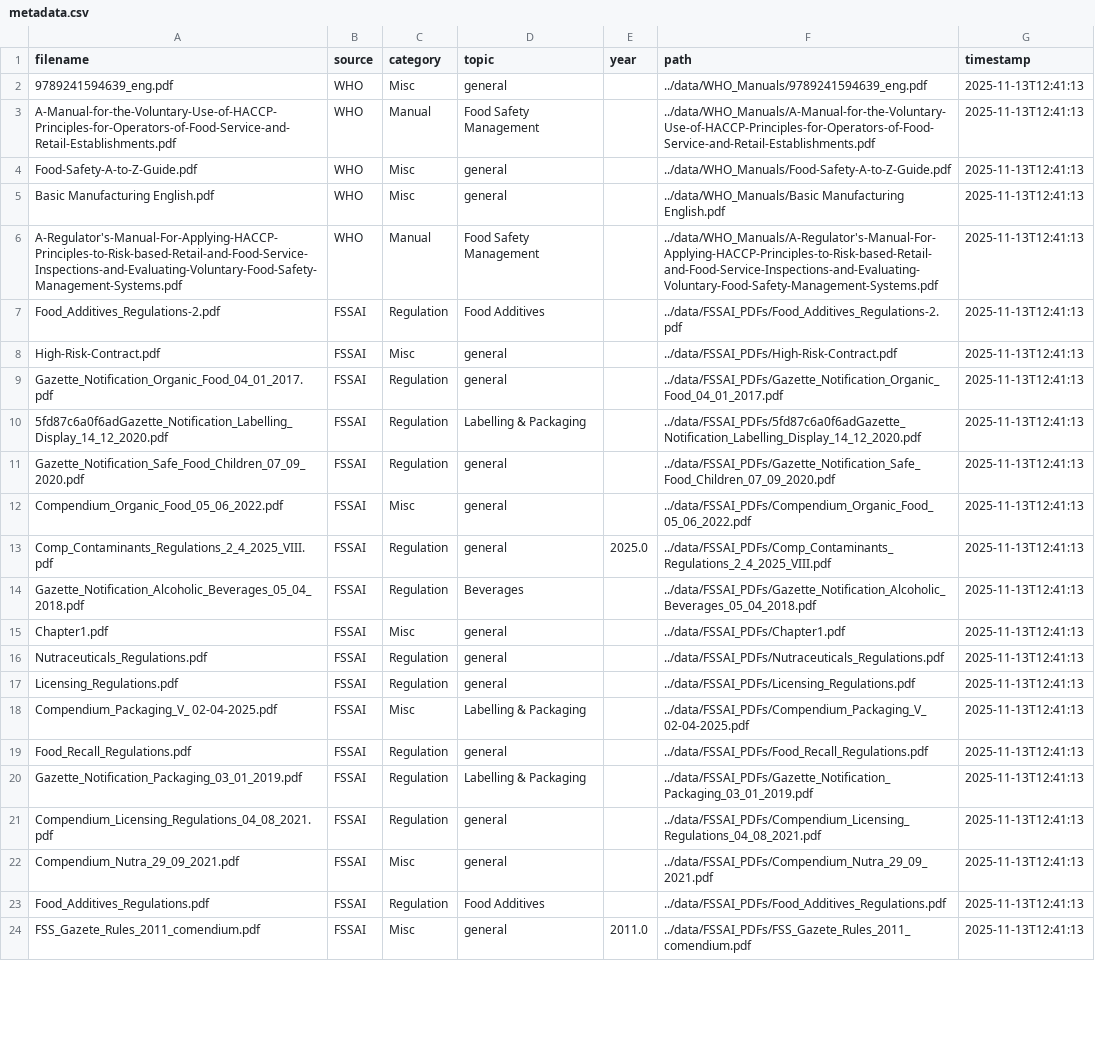
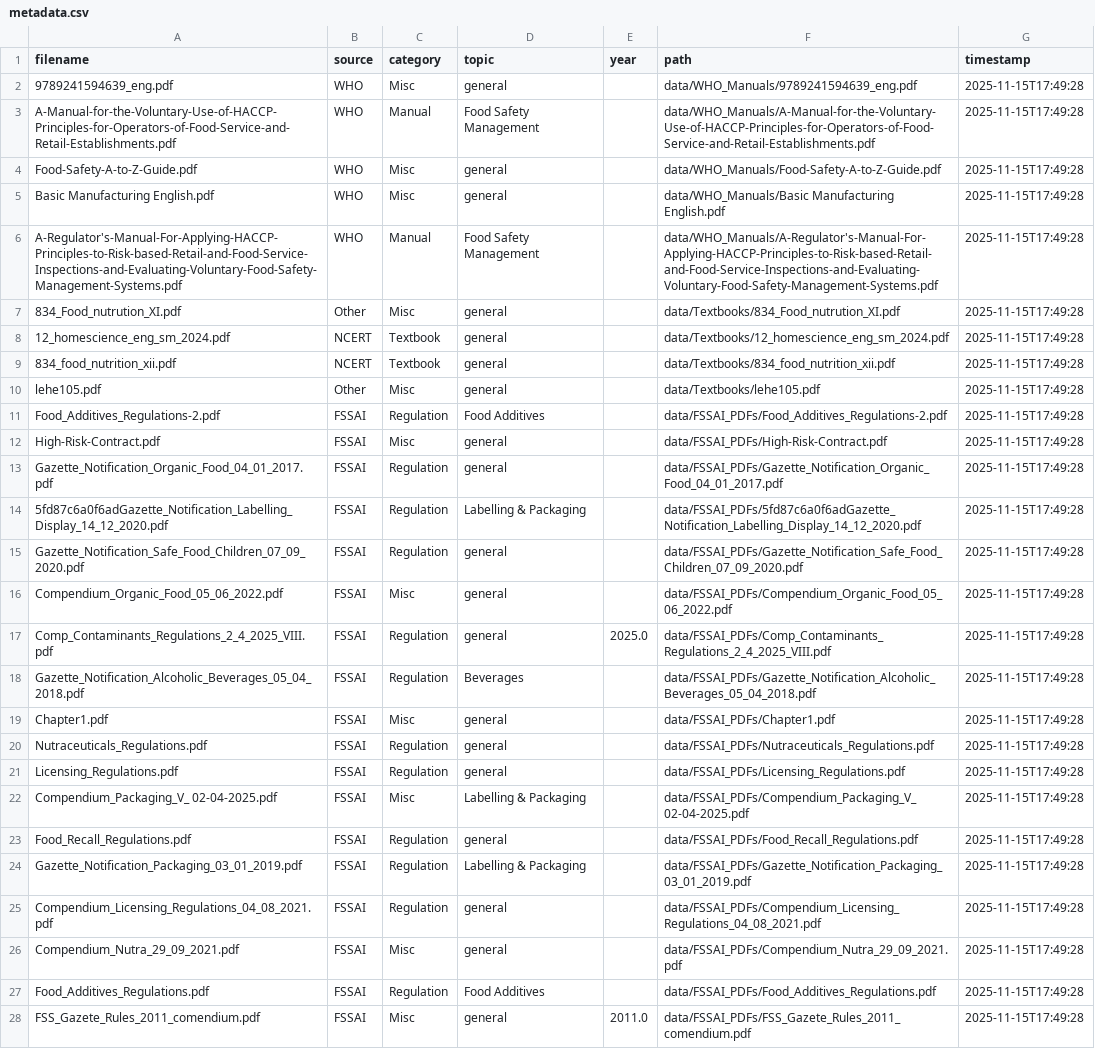
Before and after one commit to SpyBeast07/sme-rag-agent, a CSV file: SME/reports/outputs/metadata.csv, drawn as a sheet; only a part is shown; addresses are those after the commit; the diff covers the shown part only; the diff names each change by its address in the sheet, - before the commit and + after, or states it on an @@ line.

```diff
--- a/SME/reports/outputs/metadata.csv
+++ b/SME/reports/outputs/metadata.csv
-F2 (path): ../data/WHO_Manuals/9789241594639_eng.pdf
+F2 (path): data/WHO_Manuals/9789241594639_eng.pdf
-G2:G6 (timestamp): 2025-11-13T12:41:13
+G2:G6 (timestamp): 2025-11-15T17:49:28
-F3 (path): ../data/WHO_Manuals/A-Manual-for-the-Voluntary-Use-of-HACCP-Principles-for-Operators-of-Food-Service-and-Retail-Establishments.pdf
+F3 (path): data/WHO_Manuals/A-Manual-for-the-Voluntary-Use-of-HACCP-Principles-for-Operators-of-Food-Service-and-Retail-Establishments.pdf
-F4 (path): ../data/WHO_Manuals/Food-Safety-A-to-Z-Guide.pdf
+F4 (path): data/WHO_Manuals/Food-Safety-A-to-Z-Guide.pdf
-F5 (path): ../data/WHO_Manuals/Basic Manufacturing English.pdf
+F5 (path): data/WHO_Manuals/Basic Manufacturing English.pdf
-F6 (path): ../data/WHO_Manuals/A-Regulator's-Manual-For-Applying-HACCP-Principles-to-Risk-based-Retail-and-Food-Service-Inspections-and-Evaluating-Voluntary-Food-Safety-Management-Systems.pdf
+F6 (path): data/WHO_Manuals/A-Regulator's-Manual-For-Applying-HACCP-Principles-to-Risk-based-Retail-and-Food-Service-Inspections-and-Evaluating-Voluntary-Food-Safety-Management-Systems.pdf
+row 7: 834_Food_nutrution_XI.pdf | Other | Misc | general |  | data/Textbooks/834_Food_nutrution_XI.pdf | 2025-11-15T17:49:28
+row 8: 12_homescience_eng_sm_2024.pdf | NCERT | Textbook | general |  | data/Textbooks/12_homescience_eng_sm_2024.pdf | 2025-11-15T17:49:28
+row 9: 834_food_nutrition_xii.pdf | NCERT | Textbook | general |  | data/Textbooks/834_food_nutrition_xii.pdf | 2025-11-15T17:49:28
+row 10: lehe105.pdf | Other | Misc | general |  | data/Textbooks/lehe105.pdf | 2025-11-15T17:49:28
-F11 (path): ../data/FSSAI_PDFs/Food_Additives_Regulations-2.pdf
+F11 (path): data/FSSAI_PDFs/Food_Additives_Regulations-2.pdf
-G11:G28 (timestamp): 2025-11-13T12:41:13
+G11:G28 (timestamp): 2025-11-15T17:49:28
-F12 (path): ../data/FSSAI_PDFs/High-Risk-Contract.pdf
+F12 (path): data/FSSAI_PDFs/High-Risk-Contract.pdf
-F13 (path): ../data/FSSAI_PDFs/Gazette_Notification_Organic_Food_04_01_2017.pdf
+F13 (path): data/FSSAI_PDFs/Gazette_Notification_Organic_Food_04_01_2017.pdf
-F14 (path): ../data/FSSAI_PDFs/5fd87c6a0f6adGazette_Notification_Labelling_Display_14_12_2020.pdf
+F14 (path): data/FSSAI_PDFs/5fd87c6a0f6adGazette_Notification_Labelling_Display_14_12_2020.pdf
-F15 (path): ../data/FSSAI_PDFs/Gazette_Notification_Safe_Food_Children_07_09_2020.pdf
+F15 (path): data/FSSAI_PDFs/Gazette_Notification_Safe_Food_Children_07_09_2020.pdf
-F16 (path): ../data/FSSAI_PDFs/Compendium_Organic_Food_05_06_2022.pdf
+F16 (path): data/FSSAI_PDFs/Compendium_Organic_Food_05_06_2022.pdf
-F17 (path): ../data/FSSAI_PDFs/Comp_Contaminants_Regulations_2_4_2025_VIII.pdf
+F17 (path): data/FSSAI_PDFs/Comp_Contaminants_Regulations_2_4_2025_VIII.pdf
-F18 (path): ../data/FSSAI_PDFs/Gazette_Notification_Alcoholic_Beverages_05_04_2018.pdf
+F18 (path): data/FSSAI_PDFs/Gazette_Notification_Alcoholic_Beverages_05_04_2018.pdf
-F19 (path): ../data/FSSAI_PDFs/Chapter1.pdf
+F19 (path): data/FSSAI_PDFs/Chapter1.pdf
-F20 (path): ../data/FSSAI_PDFs/Nutraceuticals_Regulations.pdf
+F20 (path): data/FSSAI_PDFs/Nutraceuticals_Regulations.pdf
-F21 (path): ../data/FSSAI_PDFs/Licensing_Regulations.pdf
+F21 (path): data/FSSAI_PDFs/Licensing_Regulations.pdf
-F22 (path): ../data/FSSAI_PDFs/Compendium_Packaging_V_ 02-04-2025.pdf
+F22 (path): data/FSSAI_PDFs/Compendium_Packaging_V_ 02-04-2025.pdf
-F23 (path): ../data/FSSAI_PDFs/Food_Recall_Regulations.pdf
+F23 (path): data/FSSAI_PDFs/Food_Recall_Regulations.pdf
-F24 (path): ../data/FSSAI_PDFs/Gazette_Notification_Packaging_03_01_2019.pdf
+F24 (path): data/FSSAI_PDFs/Gazette_Notification_Packaging_03_01_2019.pdf
-F25 (path): ../data/FSSAI_PDFs/Compendium_Licensing_Regulations_04_08_2021.pdf
+F25 (path): data/FSSAI_PDFs/Compendium_Licensing_Regulations_04_08_2021.pdf
-F26 (path): ../data/FSSAI_PDFs/Compendium_Nutra_29_09_2021.pdf
+F26 (path): data/FSSAI_PDFs/Compendium_Nutra_29_09_2021.pdf
-F27 (path): ../data/FSSAI_PDFs/Food_Additives_Regulations.pdf
+F27 (path): data/FSSAI_PDFs/Food_Additives_Regulations.pdf
-F28 (path): ../data/FSSAI_PDFs/FSS_Gazete_Rules_2011_comendium.pdf
+F28 (path): data/FSSAI_PDFs/FSS_Gazete_Rules_2011_comendium.pdf
```
Also changed, not shown: 16 edited cells elsewhere in this file, 5 other files.
